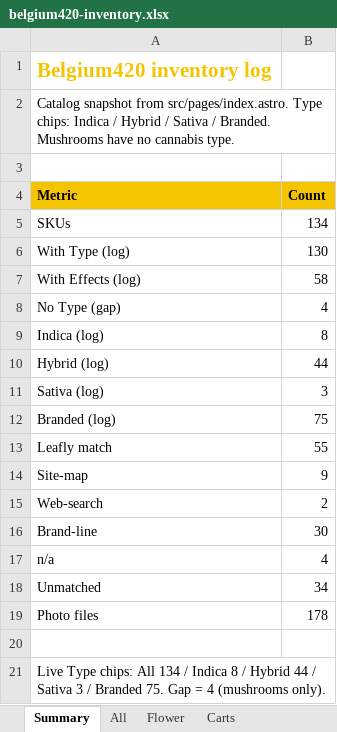
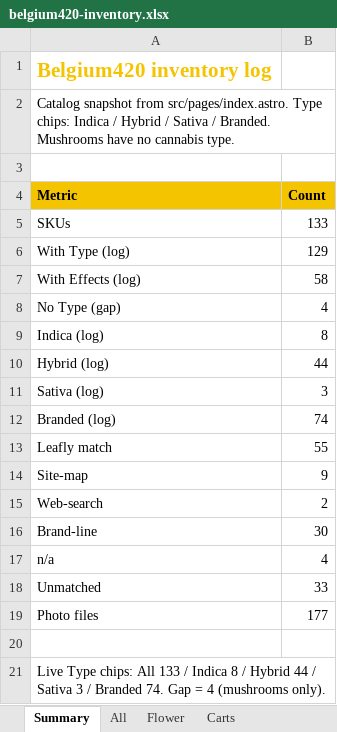
Before and after one commit to ever-oli/belgium420site, an Excel workbook: Inventory/belgium420-inventory.xlsx, sheet Summary, drawn as a sheet; values as stored, in another font and other column widths than the file's, no borders; the diff names each change by its address in the sheet, - before the commit and + after, or states it on an @@ line.

```diff
--- a/Inventory/belgium420-inventory.xlsx (sheet Summary)
+++ b/Inventory/belgium420-inventory.xlsx (sheet Summary)
-B5 (Count): 134
+B5 (Count): 133
-B6 (Count): 130
+B6 (Count): 129
-B12 (Count): 75
+B12 (Count): 74
-B18 (Count): 34
+B18 (Count): 33
-B19 (Count): 178
+B19 (Count): 177
-A21 (Metric): …chips: All 134 / Indica 8 / Hybrid 44 / Sativa 3 / Branded 75. Gap =…
+A21 (Metric): …chips: All 133 / Indica 8 / Hybrid 44 / Sativa 3 / Branded 74. Gap =…
```
Also changed, not shown: sheet Carts, sheet Needs review, sheet All, sheet Photos, 5 other files.
